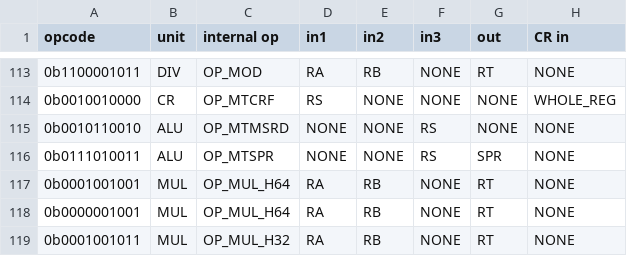
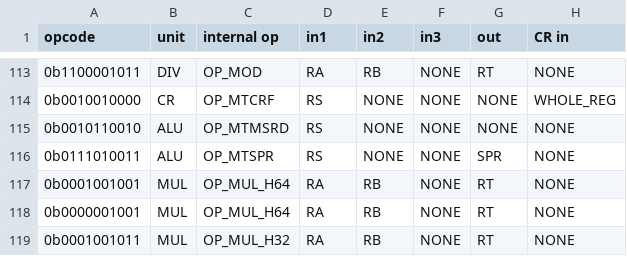
Before and after one commit to programmerjake/libre-soc-wiki, a CSV file: openpower/isatables/minor_31.csv, drawn as a sheet; only a part is shown, gaps mark what is left out; the diff names each change by its address in the sheet, - before the commit and + after, or states it on an @@ line.

Commit message:
move RS to operand a (1st position) for MTMSR and MTSPR

```diff
--- a/openpower/isatables/minor_31.csv
+++ b/openpower/isatables/minor_31.csv
-D115:D116 (in1): NONE
+D115:D116 (in1): RS
-F115:F116 (in3): RS
+F115:F116 (in3): NONE
```
